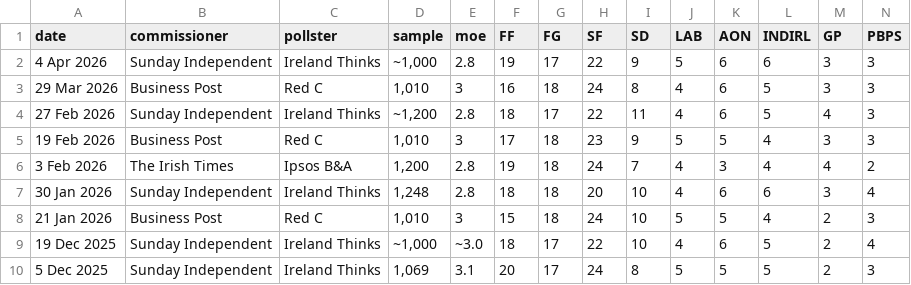
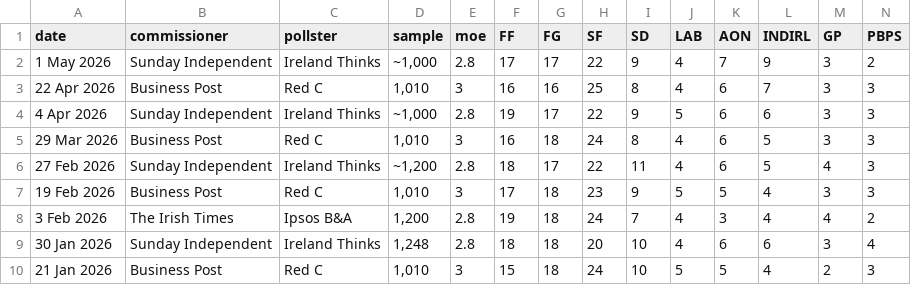
Before and after one commit to irelandvotes/platform, a CSV file: public/data/polling/ireland/dail/polls.csv, drawn as a sheet; only a part is shown; the shorter side is filled out with more unchanged rows; rows hold the shown columns only; the diff names each change by its address in the sheet, - before the commit and + after, or states it on an @@ line.

Commit message:
poll update

```diff
--- a/public/data/polling/ireland/dail/polls.csv
+++ b/public/data/polling/ireland/dail/polls.csv
+row 2: 1 May 2026 | Sunday Independent | Ireland Thinks | ~1,000 | 2.8 | 17 | 17 | 22 | 9 | 4 | 7 | 9 | 3 | 2
+row 3: 22 Apr 2026 | Business Post | Red C | 1,010 | 3 | 16 | 16 | 25 | 8 | 4 | 6 | 7 | 3 | 3
```
Also changed, not shown: public/data/polling/northern-ireland/assembly/polls.csv.
